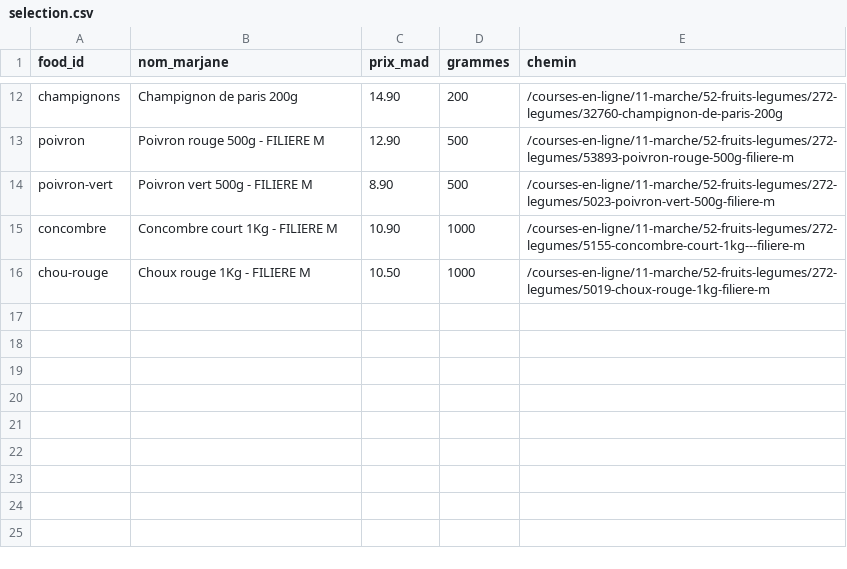
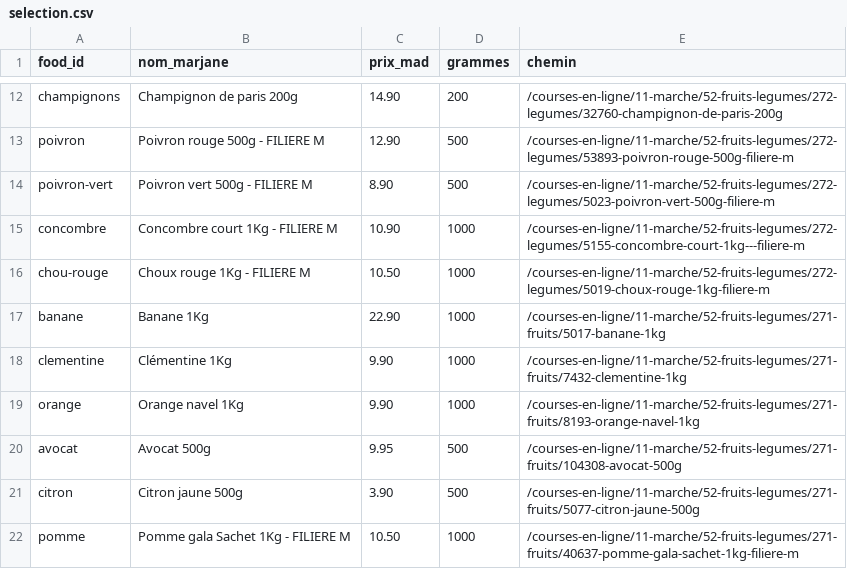
Before and after one commit to AdmGlry/carnivorema, a CSV file: data/marjane/selection.csv, drawn as a sheet; only a part is shown, gaps mark what is left out.

```diff
--- a/data/marjane/selection.csv
+++ b/data/marjane/selection.csv
@@ -16 +16,7 @@ concombre,Concombre court 1Kg - FILIERE M,10.90,1000,/courses-en-ligne/11-marche
 chou-rouge,Choux rouge 1Kg - FILIERE M,10.50,1000,/courses-en-ligne/11-marche/52-fruits-legumes/272-legumes/5019-choux-rouge-1kg-filiere-m
+banane,Banane 1Kg,22.90,1000,/courses-en-ligne/11-marche/52-fruits-legumes/271-fruits/5017-banane-1kg
+clementine,Clémentine 1Kg,9.90,1000,/courses-en-ligne/11-marche/52-fruits-legumes/271-fruits/7432-clementine-1kg
+orange,Orange navel 1Kg,9.90,1000,/courses-en-ligne/11-marche/52-fruits-legumes/271-fruits/8193-orange-navel-1kg
+avocat,Avocat 500g,9.95,500,/courses-en-ligne/11-marche/52-fruits-legumes/271-fruits/104308-avocat-500g
+citron,Citron jaune 500g,3.90,500,/courses-en-ligne/11-marche/52-fruits-legumes/271-fruits/5077-citron-jaune-500g
+pomme,Pomme gala Sachet 1Kg - FILIERE M,10.50,1000,/courses-en-ligne/11-marche/52-fruits-legumes/271-fruits/40637-pomme-gala-sachet-1kg-filiere-m
```
